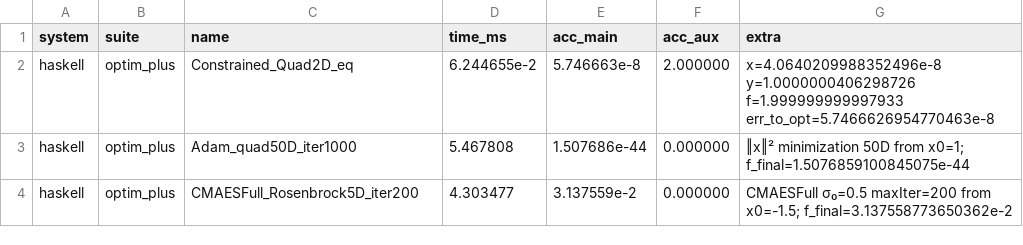
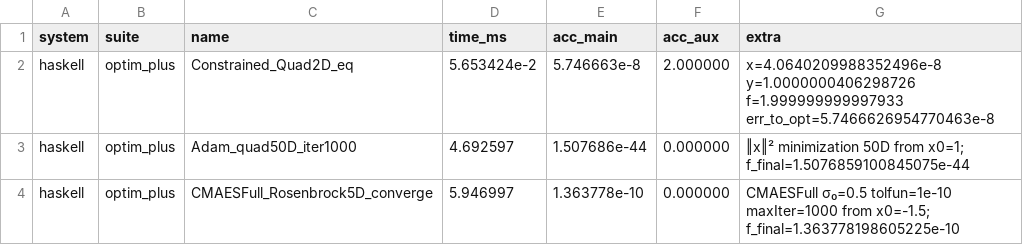
Before and after one commit to frenzieddoll/hanalyze, a CSV file: bench/results/haskell/optim_plus.csv, drawn as a sheet.

```diff
--- a/bench/results/haskell/optim_plus.csv
+++ b/bench/results/haskell/optim_plus.csv
@@ -1,4 +1,4 @@
 system,suite,name,time_ms,acc_main,acc_aux,extra
-haskell,optim_plus,Constrained_Quad2D_eq,6.244655e-2,5.746663e-8,2.000000,x=4.0640209988352496e-8 y=1.0000000406298726 f=1.999999999997933 err_to_opt=5.7466626954770463e-8
-haskell,optim_plus,Adam_quad50D_iter1000,5.467808,1.507686e-44,0.000000,‖x‖² minimization 50D from x0=1; f_final=1.5076859100845075e-44
-haskell,optim_plus,CMAESFull_Rosenbrock5D_iter200,4.303477,3.137559e-2,0.000000,CMAESFull σ₀=0.5 maxIter=200 from x0=-1.5; f_final=3.137558773650362e-2
+haskell,optim_plus,Constrained_Quad2D_eq,5.653424e-2,5.746663e-8,2.000000,x=4.0640209988352496e-8 y=1.0000000406298726 f=1.999999999997933 err_to_opt=5.7466626954770463e-8
+haskell,optim_plus,Adam_quad50D_iter1000,4.692597,1.507686e-44,0.000000,‖x‖² minimization 50D from x0=1; f_final=1.5076859100845075e-44
+haskell,optim_plus,CMAESFull_Rosenbrock5D_converge,5.946997,1.363778e-10,0.000000,CMAESFull σ₀=0.5 tolfun=1e-10 maxIter=1000 from x0=-1.5; f_final=1.363778198605225e-10
```
Also changed, not shown: bench/results/python/optim_plus.csv, bench/results/python/stat_util.csv, 7 other files.
